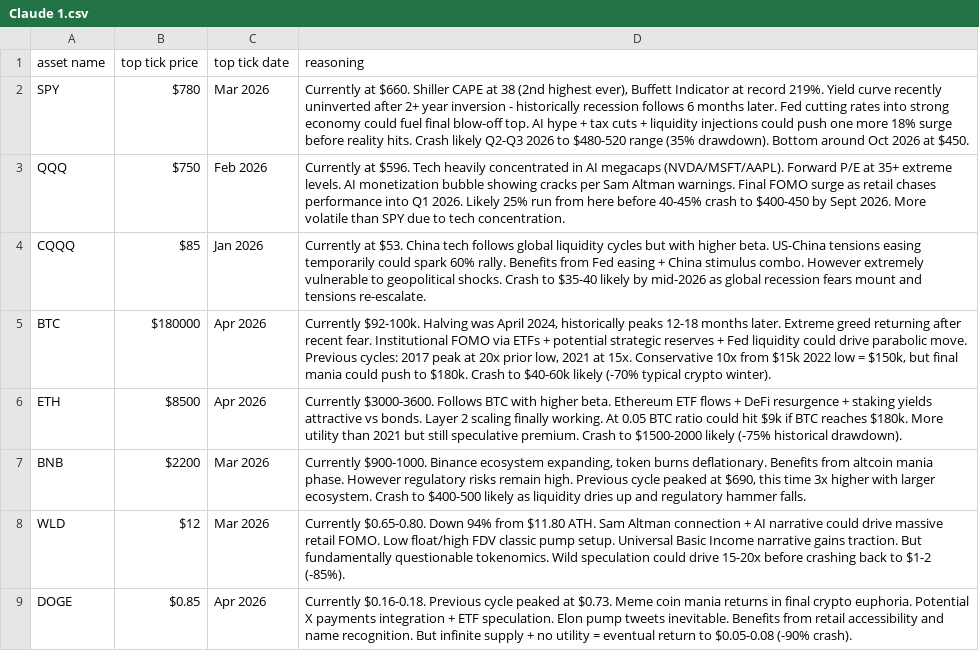
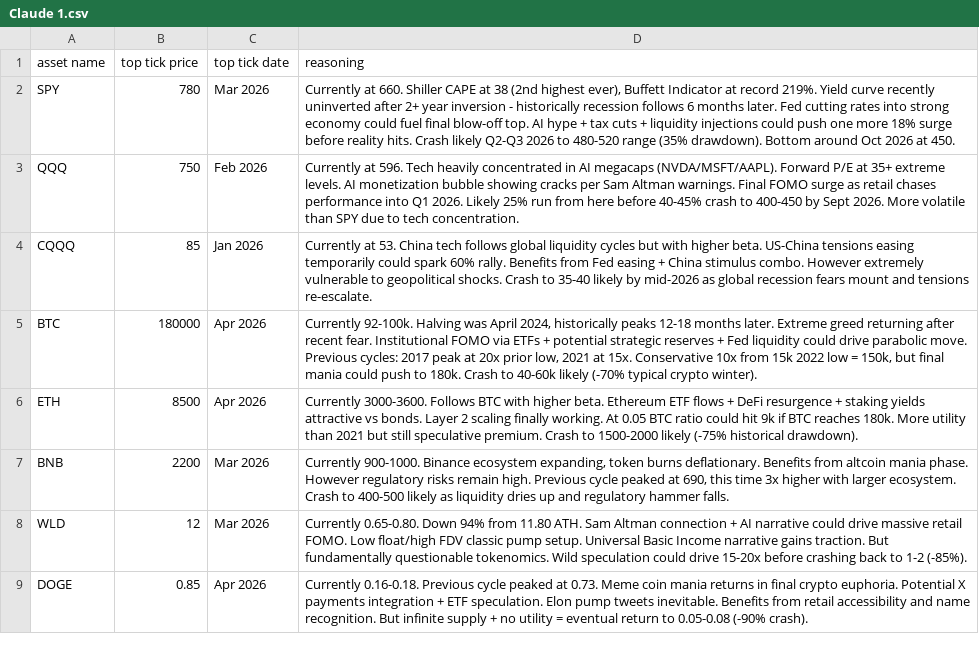
Before and after one commit to some-dude-999/BI, a CSV file: MarketTop2025/Claude 1.csv, drawn as a sheet; the diff names each change by its address in the sheet, - before the commit and + after, or states it on an @@ line.

```diff
--- a/MarketTop2025/Claude 1.csv
+++ b/MarketTop2025/Claude 1.csv
-B2 (top tick price): $780
+B2 (top tick price): 780
-D2 (reasoning): Currently at $660. Shiller CAPE at 38 (2nd highest ever), Buffett Indicator at record 219%. Yield curve recently uninverted after 2+ year inversion - historically recession follows 6 months later. Fed cutting rates into strong economy could fuel final blow-off top. AI hype + tax cuts + liquidity injections could push one more 18% surge before reality hits. Crash likely Q2-Q3 2026 to $480-520 range (35% drawdown). Bottom around Oct 2026 at $450.
+D2 (reasoning): Currently at 660. Shiller CAPE at 38 (2nd highest ever), Buffett Indicator at record 219%. Yield curve recently uninverted after 2+ year inversion - historically recession follows 6 months later. Fed cutting rates into strong economy could fuel final blow-off top. AI hype + tax cuts + liquidity injections could push one more 18% surge before reality hits. Crash likely Q2-Q3 2026 to 480-520 range (35% drawdown). Bottom around Oct 2026 at 450.
-B3 (top tick price): $750
+B3 (top tick price): 750
-D3 (reasoning): Currently at $596. Tech heavily concentrated in AI megacaps (NVDA/MSFT/AAPL). Forward P/E at 35+ extreme levels. AI monetization bubble showing cracks per Sam Altman warnings. Final FOMO surge as retail chases performance into Q1 2026. Likely 25% run from here before 40-45% crash to $400-450 by Sept…
+D3 (reasoning): Currently at 596. Tech heavily concentrated in AI megacaps (NVDA/MSFT/AAPL). Forward P/E at 35+ extreme levels. AI monetization bubble showing cracks per Sam Altman warnings. Final FOMO surge as retail chases performance into Q1 2026. Likely 25% run from here before 40-45% crash to 400-450 by Sept…
-B4 (top tick price): $85
+B4 (top tick price): 85
-D4 (reasoning): Currently at $53. China tech follows global liquidity cycles but with higher beta. US-China tensions easing temporarily could spark 60% rally. Benefits from Fed easing + China stimulus combo. However extremely vulnerable to geopolitical shocks. Crash to $35-40 likely by…
+D4 (reasoning): Currently at 53. China tech follows global liquidity cycles but with higher beta. US-China tensions easing temporarily could spark 60% rally. Benefits from Fed easing + China stimulus combo. However extremely vulnerable to geopolitical shocks. Crash to 35-40 likely by…
-B5 (top tick price): $180000
+B5 (top tick price): 180000
-D5 (reasoning): Currently $92-100k. Halving was April 2024, historically peaks 12-18 months later. Extreme greed returning after recent fear. Institutional FOMO via ETFs + potential strategic reserves + Fed liquidity could drive parabolic move. Previous cycles: 2017 peak at 20x prior low, 2021 at 15x. Conservative 10x from $15k 2022 low = $150k, but final mania could push to $180k. Crash to $40-60k likely (-70%…
+D5 (reasoning): Currently 92-100k. Halving was April 2024, historically peaks 12-18 months later. Extreme greed returning after recent fear. Institutional FOMO via ETFs + potential strategic reserves + Fed liquidity could drive parabolic move. Previous cycles: 2017 peak at 20x prior low, 2021 at 15x. Conservative 10x from 15k 2022 low = 150k, but final mania could push to 180k. Crash to 40-60k likely (-70%…
-B6 (top tick price): $8500
+B6 (top tick price): 8500
-D6 (reasoning): Currently $3000-3600. Follows BTC with higher beta. Ethereum ETF flows + DeFi resurgence + staking yields attractive vs bonds. Layer 2 scaling finally working. At 0.05 BTC ratio could hit $9k if BTC reaches $180k. More utility than 2021 but still speculative premium. Crash to $1500-2000 likely (-75%…
+D6 (reasoning): Currently 3000-3600. Follows BTC with higher beta. Ethereum ETF flows + DeFi resurgence + staking yields attractive vs bonds. Layer 2 scaling finally working. At 0.05 BTC ratio could hit 9k if BTC reaches 180k. More utility than 2021 but still speculative premium. Crash to 1500-2000 likely (-75%…
-B7 (top tick price): $2200
+B7 (top tick price): 2200
-D7 (reasoning): Currently $900-1000. Binance ecosystem expanding, token burns deflationary. Benefits from altcoin mania phase. However regulatory risks remain high. Previous cycle peaked at $690, this time 3x higher with larger ecosystem. Crash to $400-500 likely as…
+D7 (reasoning): Currently 900-1000. Binance ecosystem expanding, token burns deflationary. Benefits from altcoin mania phase. However regulatory risks remain high. Previous cycle peaked at 690, this time 3x higher with larger ecosystem. Crash to 400-500 likely as…
-B8 (top tick price): $12
+B8 (top tick price): 12
-D8 (reasoning): Currently $0.65-0.80. Down 94% from $11.80 ATH. Sam Altman connection + AI narrative could drive massive retail FOMO. Low float/high FDV classic pump setup. Universal Basic Income narrative gains traction. But fundamentally questionable tokenomics. Wild speculation could drive 15-20x before crashing back to $1-2 (-85%).
+D8 (reasoning): Currently 0.65-0.80. Down 94% from 11.80 ATH. Sam Altman connection + AI narrative could drive massive retail FOMO. Low float/high FDV classic pump setup. Universal Basic Income narrative gains traction. But fundamentally questionable tokenomics. Wild speculation could drive 15-20x before crashing back to 1-2 (-85%).
-B9 (top tick price): $0.85
+B9 (top tick price): 0.85
-D9 (reasoning): Currently $0.16-0.18. Previous cycle peaked at $0.73. Meme coin mania returns in final crypto euphoria. Potential X payments integration + ETF speculation. Elon pump tweets inevitable. Benefits from retail accessibility and name recognition. But infinite supply + no utility = eventual return to $0.05-0.08 (-90% crash).
+D9 (reasoning): Currently 0.16-0.18. Previous cycle peaked at 0.73. Meme coin mania returns in final crypto euphoria. Potential X payments integration + ETF speculation. Elon pump tweets inevitable. Benefits from retail accessibility and name recognition. But infinite supply + no utility = eventual return to 0.05-0.08 (-90% crash).
```
Also changed, not shown: MarketTop2025/ChatGPT 1.csv, MarketTop2025/Claude 2.csv, 7 other files.
